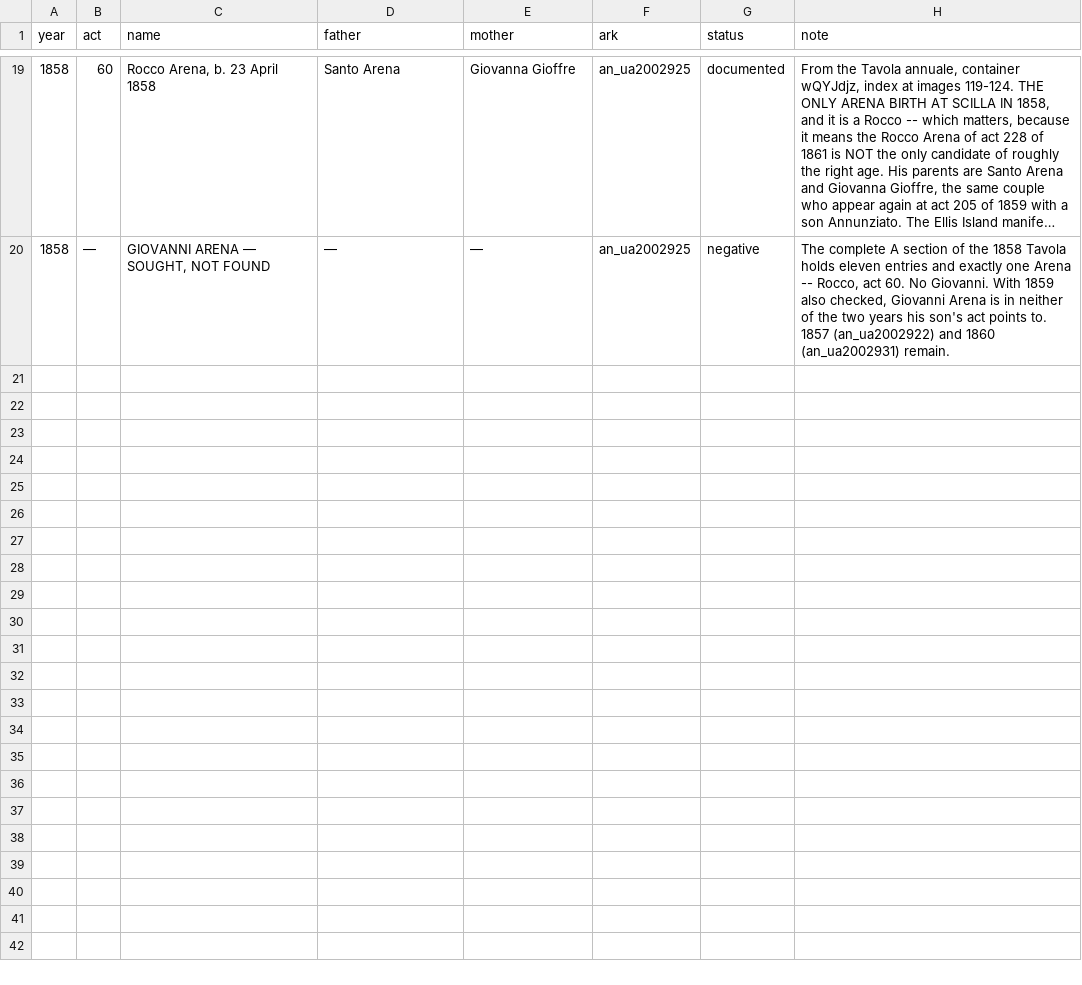
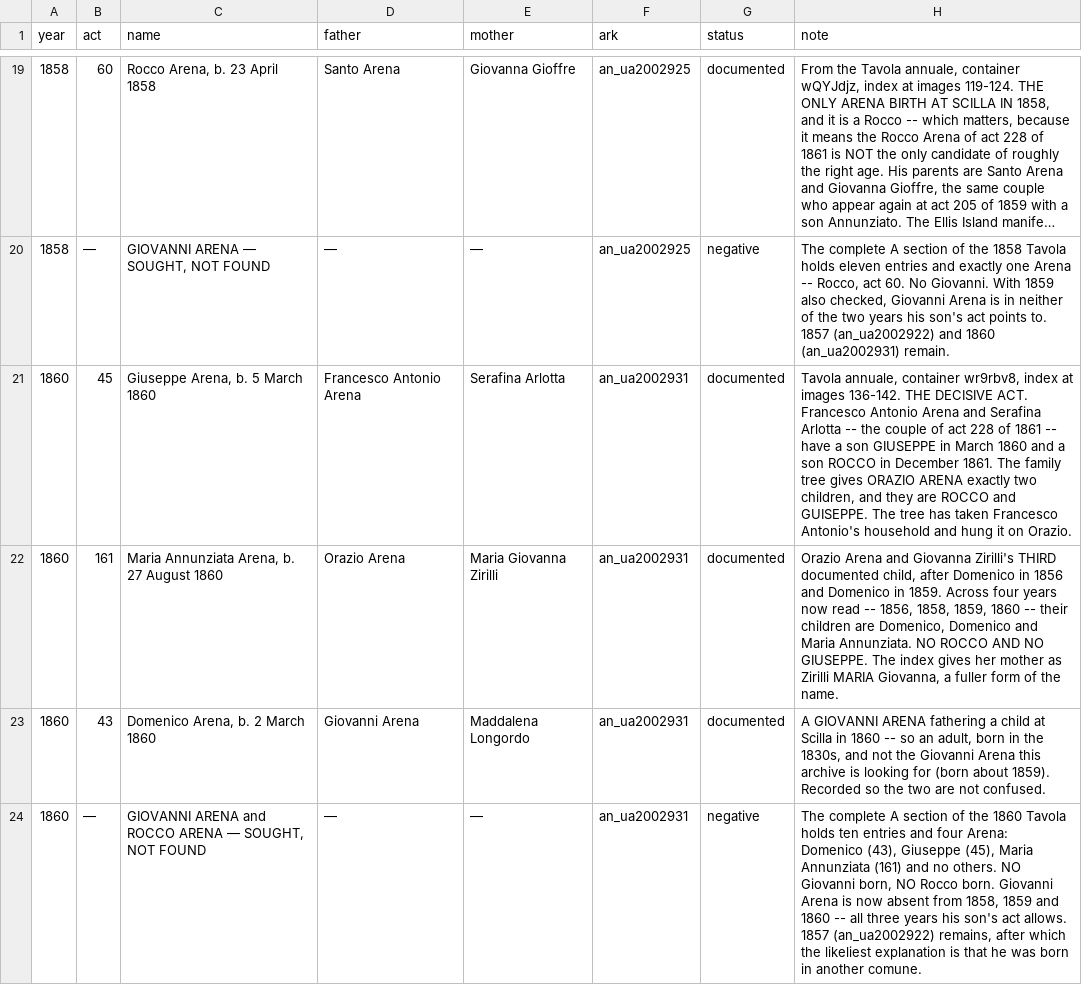
Before and after one commit to daviddef/TheMazza, a TSV file: data/scilla-reads.tsv, drawn as a sheet; only a part is shown, gaps mark what is left out; long unchanged cells end in ….

```diff
--- a/data/scilla-reads.tsv
+++ b/data/scilla-reads.tsv
@@ -20 +20,5 @@ year	act	name	father	mother	ark	status	note
 1858	—	GIOVANNI ARENA — SOUGHT, NOT FOUND	—	—	an_ua2002925	negative	The complete A section of the 1858 Tavola holds eleven entries and exactly one Arena -- Rocco, act 60. No Giovanni. With 1859 also checked, Giovanni Arena is in neither of the two years his son's act points to. 1857 (an_ua2002922) and 1860 (an_ua2002931) remain.
+1860	45	Giuseppe Arena, b. 5 March 1860	Francesco Antonio Arena	Serafina Arlotta	an_ua2002931	documented	Tavola annuale, container wr9rbv8, index at images 136-142. THE DECISIVE ACT. Francesco Antonio Arena and Serafina Arlotta -- the couple of act 228 of 1861 -- have a son GIUSEPPE in March 1860 and a son ROCCO in December 1861. The family tree gives ORAZIO ARENA exactly two children, and they are ROCCO and GUISEPPE. The tree has taken Francesco Antonio's household and hung it on Orazio.
+1860	161	Maria Annunziata Arena, b. 27 August 1860	Orazio Arena	Maria Giovanna Zirilli	an_ua2002931	documented	Orazio Arena and Giovanna Zirilli's THIRD documented child, after Domenico in 1856 and Domenico in 1859. Across four years now read -- 1856, 1858, 1859, 1860 -- their children are Domenico, Domenico and Maria Annunziata. NO ROCCO AND NO GIUSEPPE. The index gives her mother as Zirilli MARIA Giovanna, a fuller form of the name.
+1860	43	Domenico Arena, b. 2 March 1860	Giovanni Arena	Maddalena Longordo	an_ua2002931	documented	A GIOVANNI ARENA fathering a child at Scilla in 1860 -- so an adult, born in the 1830s, and not the Giovanni Arena this archive is looking for (born about 1859). Recorded so the two are not confused.
+1860	—	GIOVANNI ARENA and ROCCO ARENA — SOUGHT, NOT FOUND	—	—	an_ua2002931	negative	The complete A section of the 1860 Tavola holds ten entries and four Arena: Domenico (43), Giuseppe (45), Maria Annunziata (161) and no others. NO Giovanni born, NO Rocco born. Giovanni Arena is now absent from 1858, 1859 and 1860 -- all three years his son's act allows. 1857 (an_ua2002922) remains, after which the likeliest explanation is that he was born in another comune.
```
Also changed, not shown: data/corrections.tsv, data/read-people.tsv, 8 other files.
